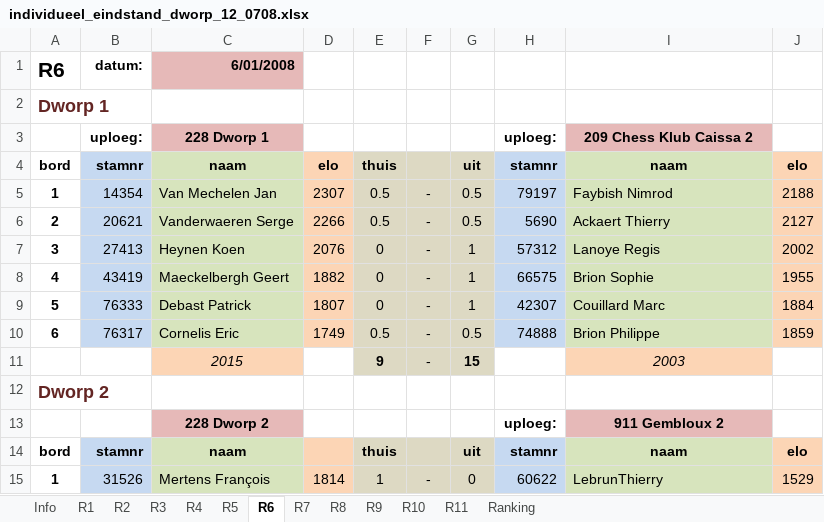
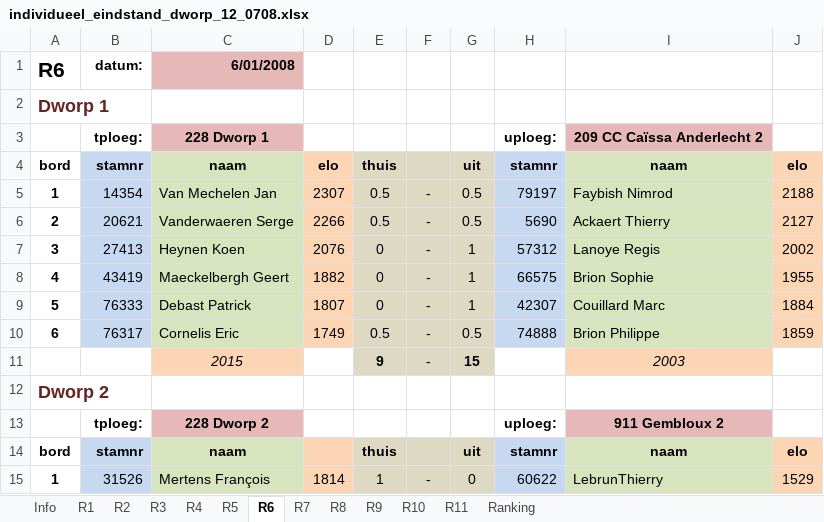
Before and after one commit to erpi/skdworp, an Excel workbook: _data/ni/ni0708/individueel_eindstand_dworp_12_0708.xlsx, sheet R6, drawn as a sheet; only a part is shown; values as stored, in another font and other column widths than the file's, no borders; the diff names each change by its address in the sheet, - before the commit and + after, or states it on an @@ line.

```diff
--- a/_data/ni/ni0708/individueel_eindstand_dworp_12_0708.xlsx (sheet R6)
+++ b/_data/ni/ni0708/individueel_eindstand_dworp_12_0708.xlsx (sheet R6)
-B3: uploeg:
+B3: tploeg:
-I3: 209 Chess Klub Caissa 2
+I3: 209 CC Caïssa Anderlecht 2
-B13: (empty)
+B13: tploeg:
```
Also changed, not shown: sheet Ranking, sheet R9, sheet R3, sheet R5, sheet R2, sheet R1, 5 more sheets, 5 other files.
